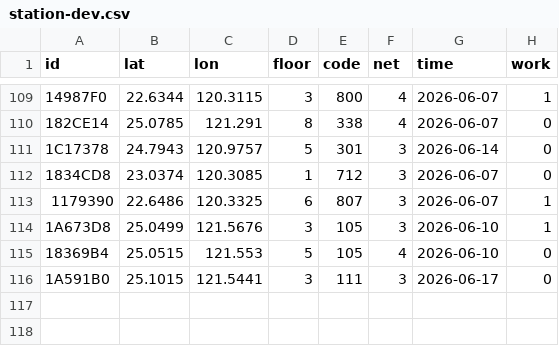
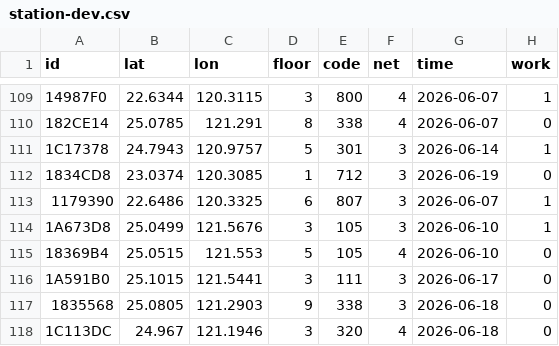
Before and after one commit to ExpTechTW/API, a CSV file: resource/station-dev.csv, drawn as a sheet; only a part is shown, gaps mark what is left out.

Commit message:
fix: station (#264)

```diff
--- a/resource/station-dev.csv
+++ b/resource/station-dev.csv
@@ -110,4 +110,4 @@ id,lat,lon,floor,code,net,time,work
 182CE14,25.0785,121.291,8,338,4,2026-06-07,0
-1C17378,24.7943,120.9757,5,301,3,2026-06-14,0
-1834CD8,23.0374,120.3085,1,712,3,2026-06-07,0
+1C17378,24.7943,120.9757,5,301,3,2026-06-14,1
+1834CD8,23.0374,120.3085,1,712,3,2026-06-19,0
 1179390,22.6486,120.3325,6,807,3,2026-06-07,1
@@ -116 +116,3 @@ id,lat,lon,floor,code,net,time,work
 1A591B0,25.1015,121.5441,3,111,3,2026-06-17,0
+1835568,25.0805,121.2903,9,338,3,2026-06-18,0
+1C113DC,24.967,121.1946,3,320,4,2026-06-18,0
```
